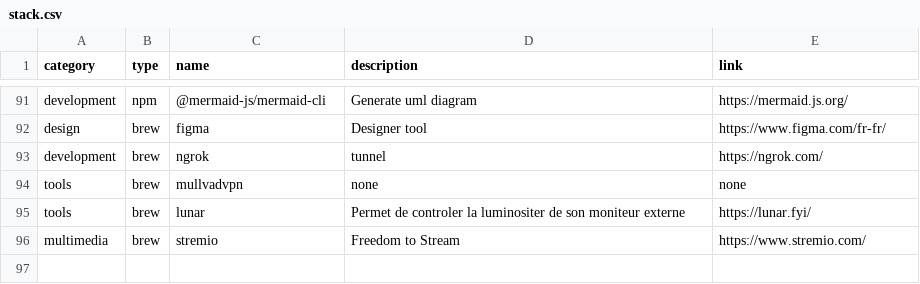
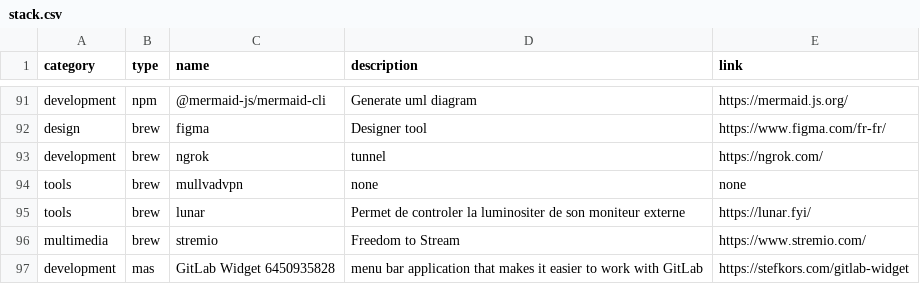
Before and after one commit to ghostwan/workspace-setup, a CSV file: stack.csv, drawn as a sheet; only a part is shown, gaps mark what is left out; the diff names each change by its address in the sheet, - before the commit and + after, or states it on an @@ line.

Commit message:
Add GitLab Widget 6450935828: menu bar application that makes it easier to work with GitLab

```diff
--- a/stack.csv
+++ b/stack.csv
+row 97: development | mas | GitLab Widget 6450935828 | menu bar application that makes it easier to work with GitLab | https://stefkors.com/gitlab-widget
```
Also changed, not shown: 1 other file.
